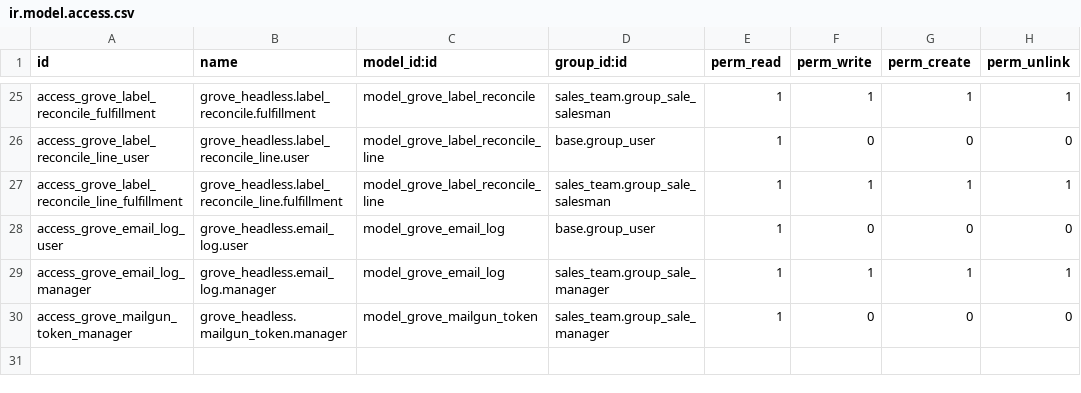
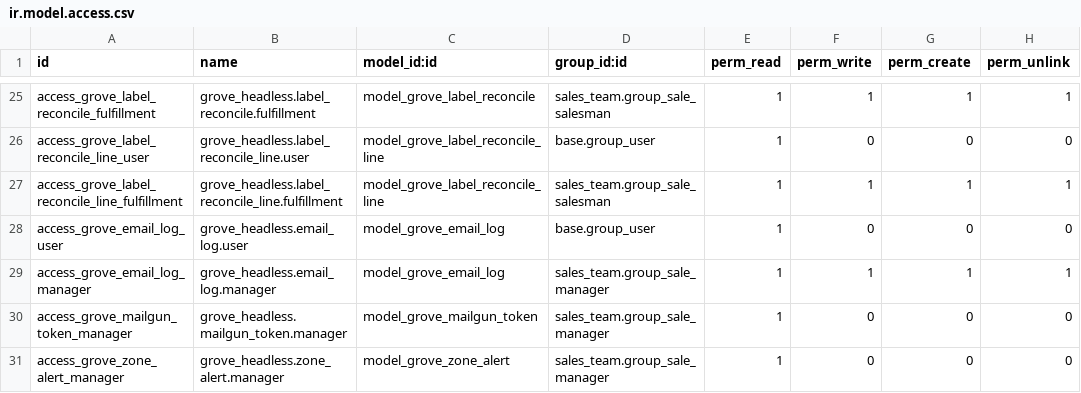
Before and after one commit to Goldberry-Playground/grove-odoo-modules, a CSV file: grove_headless/security/ir.model.access.csv, drawn as a sheet; only a part is shown, gaps mark what is left out; the diff names each change by its address in the sheet, - before the commit and + after, or states it on an @@ line.

```diff
--- a/grove_headless/security/ir.model.access.csv
+++ b/grove_headless/security/ir.model.access.csv
+row 31: access_grove_zone_alert_manager | grove_headless.zone_alert.manager | model_grove_zone_alert | sales_team.group_sale_manager | 1 | 0 | 0 | 0
```
Also changed, not shown: 9 other files.
